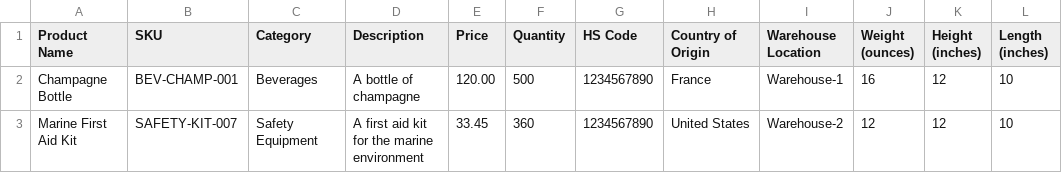
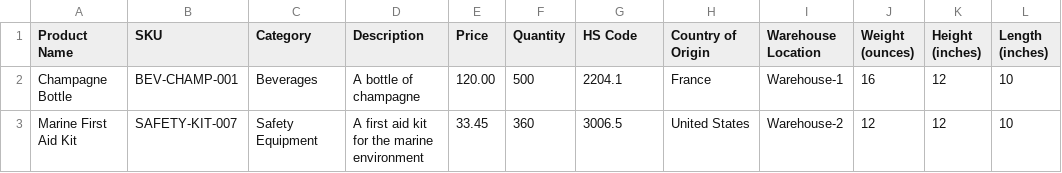
Before and after one commit to punchagency/YCC, a CSV file: src/assets/csv-template.csv, drawn as a sheet; only a part is shown; the diff names each change by its address in the sheet, - before the commit and + after, or states it on an @@ line.

Commit message:
Feat: Expand inventory management in supplier onboarding by adding new fields for product details, including Description, HS Code, Country of Origin, and dimensions, while improving data handling and UI consistency.

```diff
--- a/src/assets/csv-template.csv
+++ b/src/assets/csv-template.csv
-G2 (HS Code): 1234567890
+G2 (HS Code): 2204.1
-G3 (HS Code): 1234567890
+G3 (HS Code): 3006.5
```
Also changed, not shown: 2 other files.
